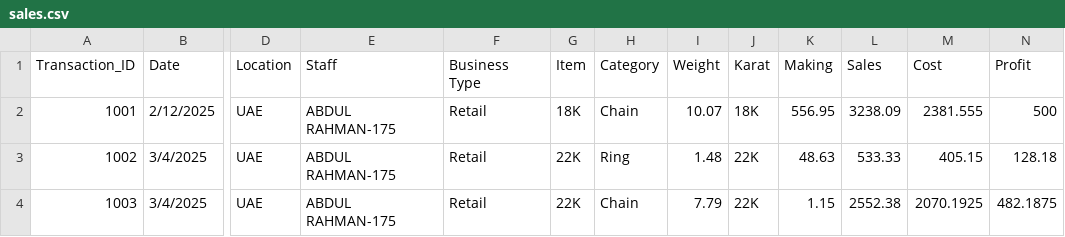
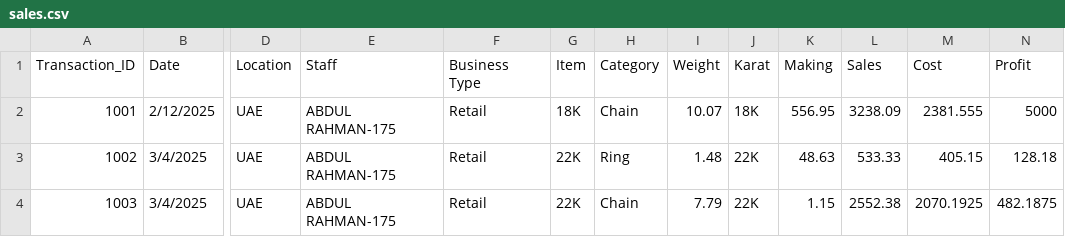
Before and after one commit to Haqutty/Business-Dashboard, a CSV file: sales.csv, drawn as a sheet; only a part is shown, gaps mark what is left out; the diff names each change by its address in the sheet, - before the commit and + after, or states it on an @@ line.

Commit message:
sales.csv

```diff
--- a/sales.csv
+++ b/sales.csv
-N2 (Profit): 500
+N2 (Profit): 5000
```
